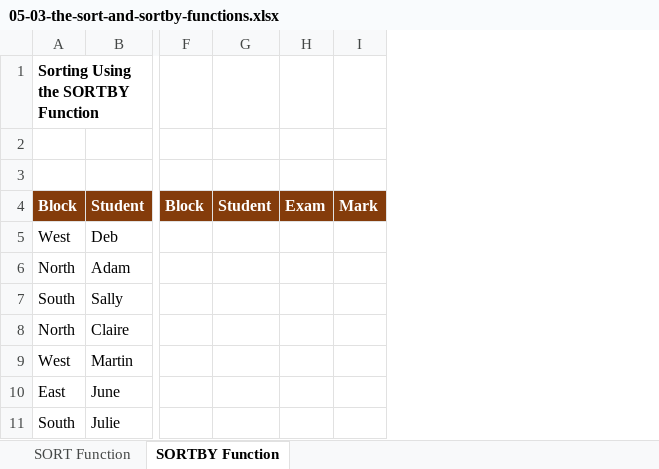
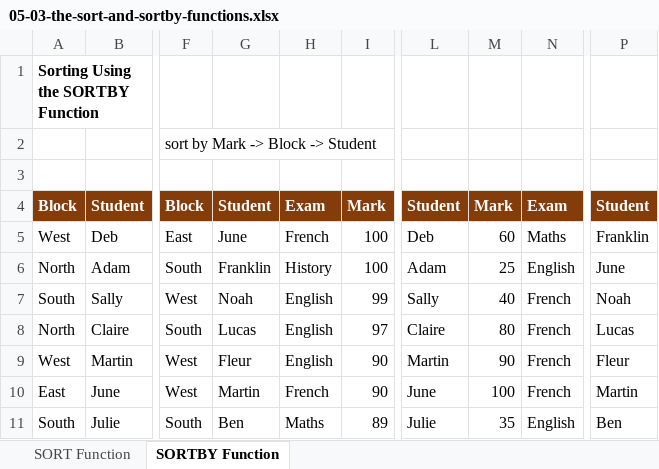
Before and after one commit to Rainman4301/Excel_Learning_material, an Excel workbook: normal/Excel 2021 Beginner to Advanced Course Files/Excel 2021 Intermediate Course Files/Instructor Files/Section 5/05-03-the-sort-and-sortby-functions.xlsx, sheet SORTBY Function, drawn as a sheet; only a part is shown, gaps mark what is left out; values as stored, in another font and other column widths than the file's, no borders; removed rows and columns are numbered as before the commit, all else as after; the diff covers the shown part only; the diff names each change by its address in the sheet, - before the commit and + after, or states it on an @@ line.

```diff
--- a/normal/Excel 2021 Beginner to Advanced Course Files/Excel 2021 Intermediate Course Files/Instructor Files/Section 5/05-03-the-sort-and-sortby-functions.xlsx (sheet SORTBY Function)
+++ b/normal/Excel 2021 Beginner to Advanced Course Files/Excel 2021 Intermediate Course Files/Instructor Files/Section 5/05-03-the-sort-and-sortby-functions.xlsx (sheet SORTBY Function)
-column F, row 4: Block
-column G, row 4: Student
-column H, row 4: Exam
-column I, row 4: Mark
+column F, rows 2-11: sort by Mark -> Block -> Student |  | Block | East | South | West | South | West | West | South
+column G, rows 4-11: Student | June | Franklin | Noah | Lucas | Fleur | Martin | Ben
+column H, rows 4-11: Exam | French | History | English | English | English | French | Maths
+column I, rows 4-11: Mark | 100 | 100 | 99 | 97 | 90 | 90 | 89
+column L, rows 4-11: Student | Deb | Adam | Sally | Claire | Martin | June | Julie
+column M, rows 4-11: Mark | 60 | 25 | 40 | 80 | 90 | 100 | 35
+column N, rows 4-11: Exam | Maths | English | French | French | French | French | English
+column P, rows 4-11: Student | Franklin | June | Noah | Lucas | Fleur | Martin | Ben
```
Also changed, not shown: 5 added columns elsewhere in this sheet, sheet SORT Function, normal/Excel 2021 Beginner to Advanced Course Files/Excel 2021 Intermediate Course Files/Exercise Files/Exercise03.xlsx, normal/Excel 2021 Beginner to Advanced Course Files/Excel 2021 Intermediate Course Files/Instructor Files/Section 5/05-05-the-unique-function.xlsx, 11 other files.
